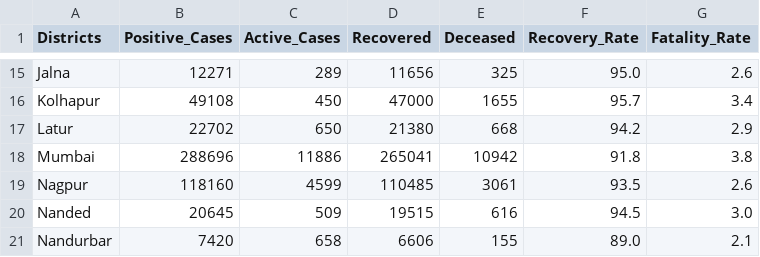
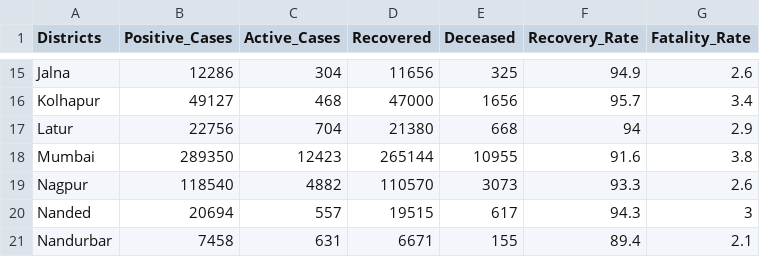
Before and after one commit to Just-for-test-automate/Maha_Districtwise_covid_cases.html, a CSV file: Covid_Maha_Districtwise1.csv, drawn as a sheet; only a part is shown, gaps mark what is left out; the diff covers the shown part only; the diff names each change by its address in the sheet, - before the commit and + after, or states it on an @@ line.

```diff
--- a/Covid_Maha_Districtwise1.csv
+++ b/Covid_Maha_Districtwise1.csv
-B15 (Positive_Cases): 12271
+B15 (Positive_Cases): 12286
-C15 (Active_Cases): 289
+C15 (Active_Cases): 304
-F15 (Recovery_Rate): 95.0
+F15 (Recovery_Rate): 94.9
-B16 (Positive_Cases): 49108
+B16 (Positive_Cases): 49127
-C16 (Active_Cases): 450
+C16 (Active_Cases): 468
-E16 (Deceased): 1655
+E16 (Deceased): 1656
-B17 (Positive_Cases): 22702
+B17 (Positive_Cases): 22756
-C17 (Active_Cases): 650
+C17 (Active_Cases): 704
-F17 (Recovery_Rate): 94.2
+F17 (Recovery_Rate): 94
-B18 (Positive_Cases): 288696
+B18 (Positive_Cases): 289350
-C18 (Active_Cases): 11886
+C18 (Active_Cases): 12423
-D18 (Recovered): 265041
+D18 (Recovered): 265144
-E18 (Deceased): 10942
+E18 (Deceased): 10955
-F18 (Recovery_Rate): 91.8
+F18 (Recovery_Rate): 91.6
-B19 (Positive_Cases): 118160
+B19 (Positive_Cases): 118540
-C19 (Active_Cases): 4599
+C19 (Active_Cases): 4882
-D19 (Recovered): 110485
+D19 (Recovered): 110570
-E19 (Deceased): 3061
+E19 (Deceased): 3073
-F19 (Recovery_Rate): 93.5
+F19 (Recovery_Rate): 93.3
-B20 (Positive_Cases): 20645
+B20 (Positive_Cases): 20694
-C20 (Active_Cases): 509
+C20 (Active_Cases): 557
-E20 (Deceased): 616
+E20 (Deceased): 617
-F20 (Recovery_Rate): 94.5
+F20 (Recovery_Rate): 94.3
-G20 (Fatality_Rate): 3.0
+G20 (Fatality_Rate): 3
-B21 (Positive_Cases): 7420
+B21 (Positive_Cases): 7458
-C21 (Active_Cases): 658
+C21 (Active_Cases): 631
-D21 (Recovered): 6606
+D21 (Recovered): 6671
-F21 (Recovery_Rate): 89.0
+F21 (Recovery_Rate): 89.4
```
Also changed, not shown: 125 edited cells elsewhere in this file.
